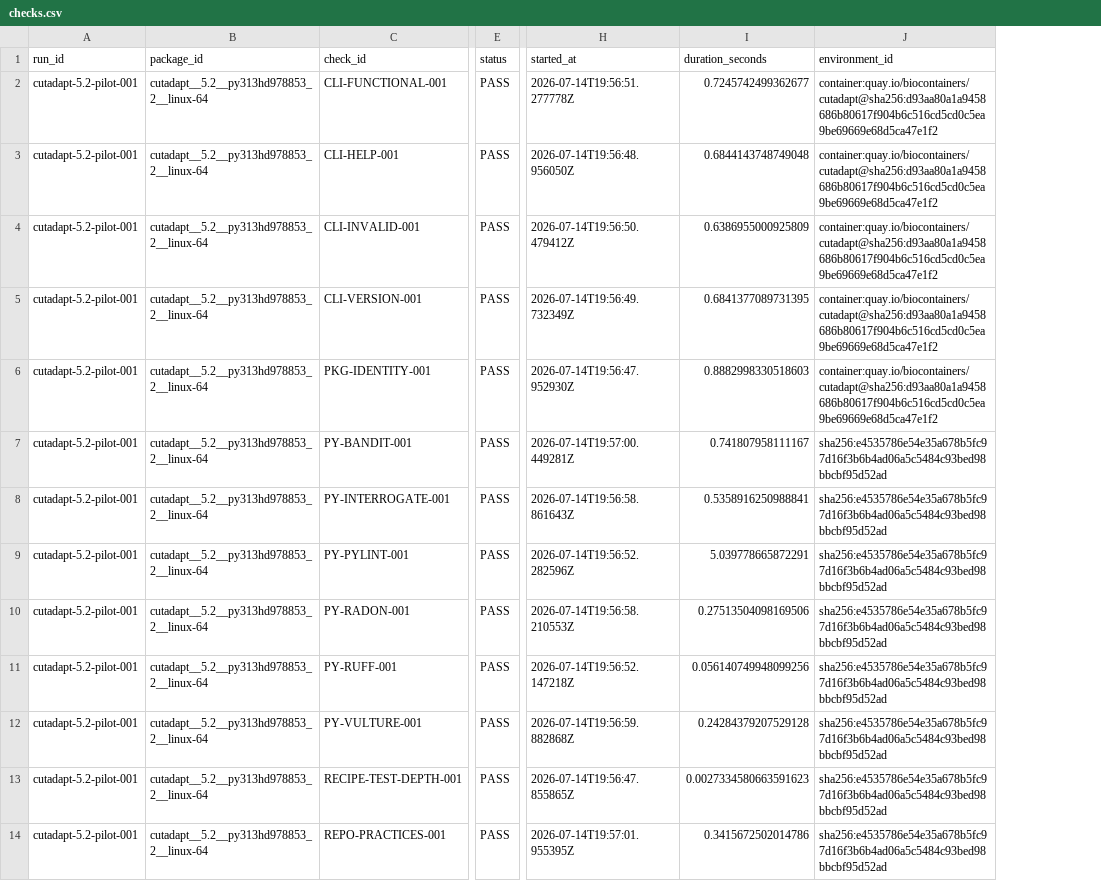
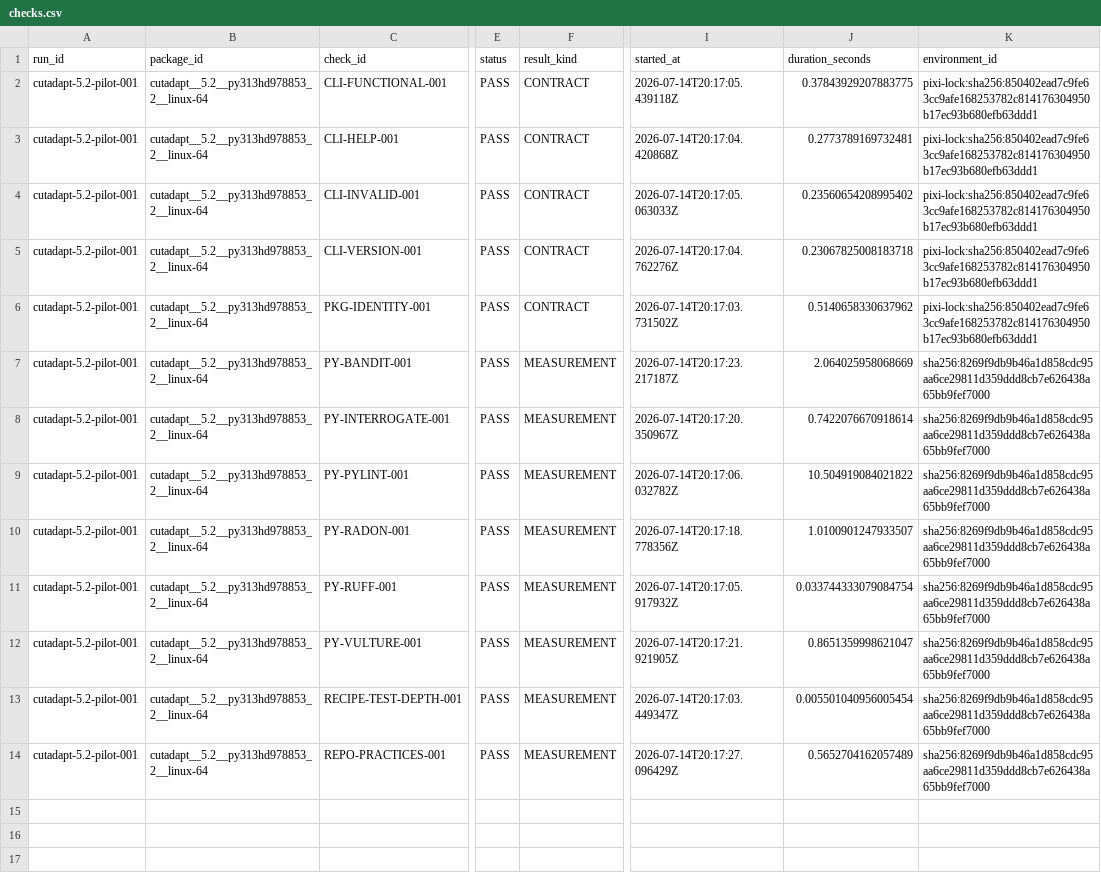
Before and after one commit to happykhan/seebot, a CSV file: results/cutadapt-5.2-pilot-001/checks.csv, drawn as a sheet; only a part is shown, gaps mark what is left out; addresses are those after the commit; the diff names each change by its address in the sheet, - before the commit and + after, or states it on an @@ line.

```diff
--- a/results/cutadapt-5.2-pilot-001/checks.csv
+++ b/results/cutadapt-5.2-pilot-001/checks.csv
+column F (result_kind), rows 2-14: CONTRACT | CONTRACT | CONTRACT | CONTRACT | CONTRACT | MEASUREMENT | MEASUREMENT | MEASUREMENT | MEASUREMENT | MEASUREMENT | MEASUREMENT | MEASUREMENT | MEASUREMENT
-I2 (started_at): 2026-07-14T19:56:51.277778Z
+I2 (started_at): 2026-07-14T20:17:05.439118Z
-J2 (duration_seconds): 0.7245742499362677
+J2 (duration_seconds): 0.37843929207883775
-K2:K6 (environment_id): container:quay.io/biocontainers/cutadapt@sha256:d93aa80a1a9458686b80617f904b6c516cd5cd0c5ea9be69669e68d5ca47e1f2
+K2:K6 (environment_id): pixi-lock:sha256:850402ead7c9fe63cc9afe168253782c814176304950b17ec93b680efb63ddd1
-I3 (started_at): 2026-07-14T19:56:48.956050Z
+I3 (started_at): 2026-07-14T20:17:04.420868Z
-J3 (duration_seconds): 0.6844143748749048
+J3 (duration_seconds): 0.2773789169732481
-I4 (started_at): 2026-07-14T19:56:50.479412Z
+I4 (started_at): 2026-07-14T20:17:05.063033Z
-J4 (duration_seconds): 0.6386955000925809
+J4 (duration_seconds): 0.23560654208995402
-I5 (started_at): 2026-07-14T19:56:49.732349Z
+I5 (started_at): 2026-07-14T20:17:04.762276Z
-J5 (duration_seconds): 0.6841377089731395
+J5 (duration_seconds): 0.23067825008183718
-I6 (started_at): 2026-07-14T19:56:47.952930Z
+I6 (started_at): 2026-07-14T20:17:03.731502Z
-J6 (duration_seconds): 0.8882998330518603
+J6 (duration_seconds): 0.5140658330637962
-I7 (started_at): 2026-07-14T19:57:00.449281Z
+I7 (started_at): 2026-07-14T20:17:23.217187Z
-J7 (duration_seconds): 0.741807958111167
+J7 (duration_seconds): 2.064025958068669
-K7:K14 (environment_id): sha256:e4535786e54e35a678b5fc97d16f3b6b4ad06a5c5484c93bed98bbcbf95d52ad
+K7:K14 (environment_id): sha256:8269f9db9b46a1d858cdc95aa6ce29811d359ddd8cb7e626438a65bb9fef7000
-I8 (started_at): 2026-07-14T19:56:58.861643Z
+I8 (started_at): 2026-07-14T20:17:20.350967Z
-J8 (duration_seconds): 0.5358916250988841
+J8 (duration_seconds): 0.7422076670918614
-I9 (started_at): 2026-07-14T19:56:52.282596Z
+I9 (started_at): 2026-07-14T20:17:06.032782Z
-J9 (duration_seconds): 5.039778665872291
+J9 (duration_seconds): 10.504919084021822
-I10 (started_at): 2026-07-14T19:56:58.210553Z
+I10 (started_at): 2026-07-14T20:17:18.778356Z
-J10 (duration_seconds): 0.27513504098169506
+J10 (duration_seconds): 1.0100901247933507
-I11 (started_at): 2026-07-14T19:56:52.147218Z
+I11 (started_at): 2026-07-14T20:17:05.917932Z
-J11 (duration_seconds): 0.056140749948099256
+J11 (duration_seconds): 0.033744333079084754
-I12 (started_at): 2026-07-14T19:56:59.882868Z
+I12 (started_at): 2026-07-14T20:17:21.921905Z
-J12 (duration_seconds): 0.24284379207529128
+J12 (duration_seconds): 0.8651359998621047
-I13 (started_at): 2026-07-14T19:56:47.855865Z
+I13 (started_at): 2026-07-14T20:17:03.449347Z
-J13 (duration_seconds): 0.0027334580663591623
+J13 (duration_seconds): 0.005501040956005454
-I14 (started_at): 2026-07-14T19:57:01.955395Z
+I14 (started_at): 2026-07-14T20:17:27.096429Z
-J14 (duration_seconds): 0.3415672502014786
+J14 (duration_seconds): 0.5652704162057489
```
Also changed, not shown: results/global/check-results.csv, 3 other files.
